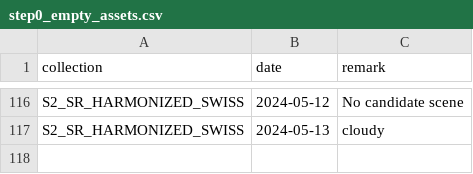
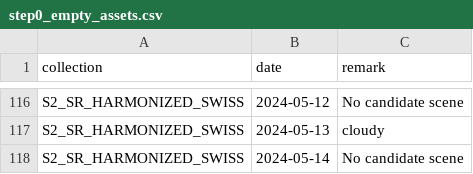
Before and after one commit to swisstopo/topo-satromo, a CSV file: tools/step0_empty_assets.csv, drawn as a sheet; only a part is shown, gaps mark what is left out.

Commit message:
Tools files done

```diff
--- a/tools/step0_empty_assets.csv
+++ b/tools/step0_empty_assets.csv
@@ -117 +117,2 @@ S2_SR_HARMONIZED_SWISS,2024-05-12,No candidate scene
 S2_SR_HARMONIZED_SWISS,2024-05-13,cloudy
+S2_SR_HARMONIZED_SWISS,2024-05-14,No candidate scene
```
